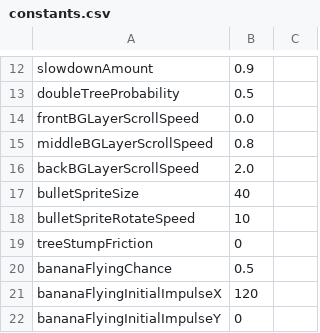
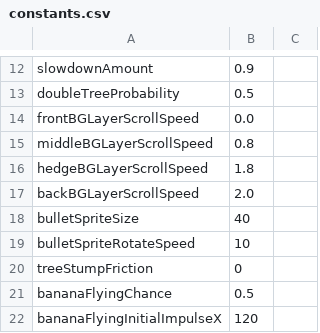
Before and after one commit to prophile/ludum-dare-24, a CSV file: octodarwin-desktop/constants.csv, drawn as a sheet; only a part is shown, gaps mark what is left out; the shorter side is filled out with more unchanged rows.

Commit message:
Fix parallax on the hedge

```diff
--- a/octodarwin-desktop/constants.csv
+++ b/octodarwin-desktop/constants.csv
@@ -15,2 +15,3 @@ frontBGLayerScrollSpeed,0.0
 middleBGLayerScrollSpeed,0.8
+hedgeBGLayerScrollSpeed,1.8
 backBGLayerScrollSpeed,2.0
```
Also changed, not shown: 1 other file.
